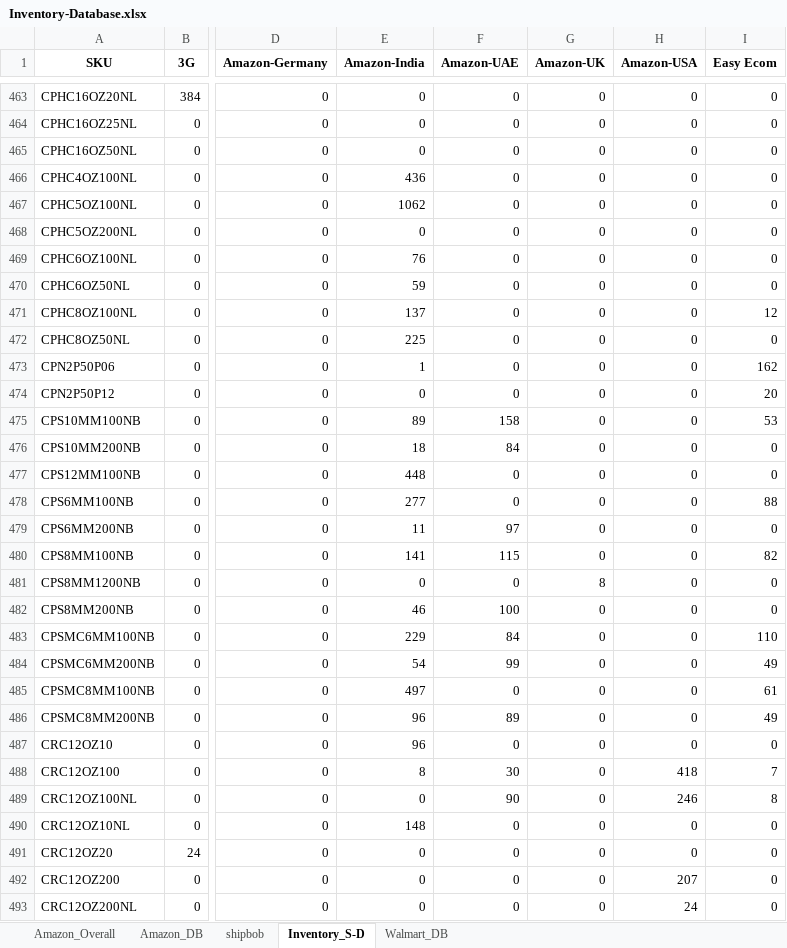
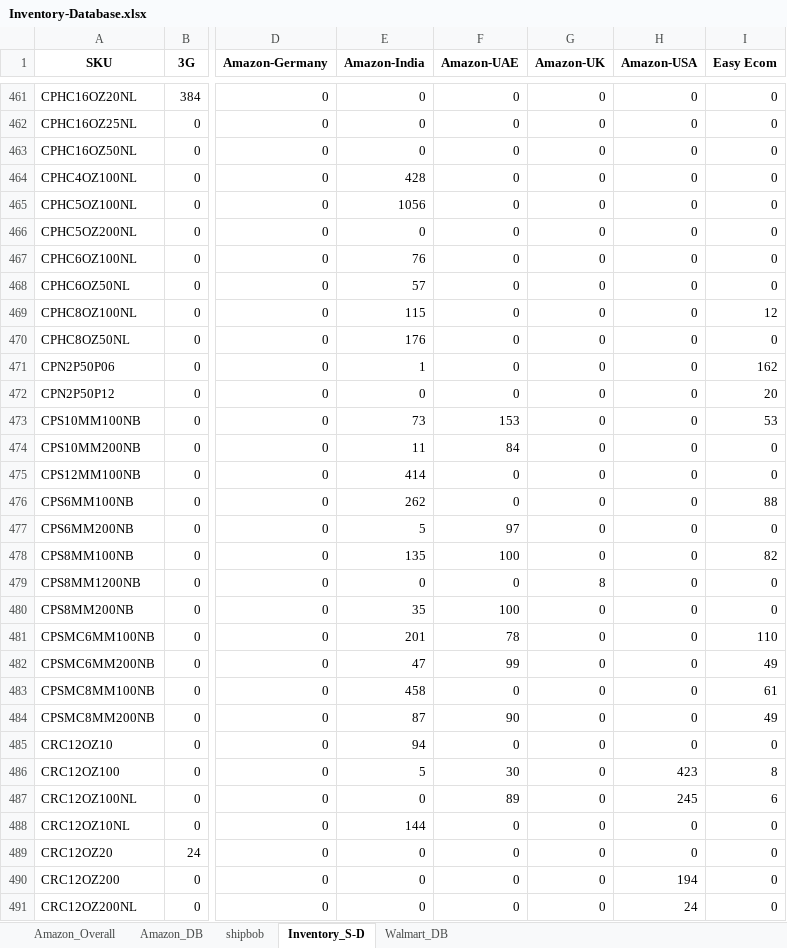
Before and after one commit to Shivank2401/Ecosoul_Dashboard, an Excel workbook: data/Inventory-Database.xlsx, sheet Inventory_S-D, drawn as a sheet; only a part is shown, gaps mark what is left out; values as stored, in another font and other column widths than the file's, no borders; addresses are those after the commit; the diff covers the shown part only; the diff names each change by its address in the sheet, - before the commit and + after, or states it on an @@ line.

```diff
--- a/data/Inventory-Database.xlsx (sheet Inventory_S-D)
+++ b/data/Inventory-Database.xlsx (sheet Inventory_S-D)
-E464 (Amazon-India): 436
+E464 (Amazon-India): 428
-E465 (Amazon-India): 1062
+E465 (Amazon-India): 1056
-E468 (Amazon-India): 59
+E468 (Amazon-India): 57
-E469 (Amazon-India): 137
+E469 (Amazon-India): 115
-E470 (Amazon-India): 225
+E470 (Amazon-India): 176
-E473 (Amazon-India): 89
+E473 (Amazon-India): 73
-F473 (Amazon-UAE): 158
+F473 (Amazon-UAE): 153
-E474 (Amazon-India): 18
+E474 (Amazon-India): 11
-E475 (Amazon-India): 448
+E475 (Amazon-India): 414
-E476 (Amazon-India): 277
+E476 (Amazon-India): 262
-E477 (Amazon-India): 11
+E477 (Amazon-India): 5
-E478 (Amazon-India): 141
+E478 (Amazon-India): 135
-F478 (Amazon-UAE): 115
+F478 (Amazon-UAE): 100
-E480 (Amazon-India): 46
+E480 (Amazon-India): 35
-E481 (Amazon-India): 229
+E481 (Amazon-India): 201
-F481 (Amazon-UAE): 84
+F481 (Amazon-UAE): 78
-E482 (Amazon-India): 54
+E482 (Amazon-India): 47
-E483 (Amazon-India): 497
+E483 (Amazon-India): 458
-E484 (Amazon-India): 96
+E484 (Amazon-India): 87
-F484 (Amazon-UAE): 89
+F484 (Amazon-UAE): 90
-E485 (Amazon-India): 96
+E485 (Amazon-India): 94
-E486 (Amazon-India): 8
+E486 (Amazon-India): 5
-H486 (Amazon-USA): 418
+H486 (Amazon-USA): 423
-I486 (Easy Ecom): 7
+I486 (Easy Ecom): 8
-F487 (Amazon-UAE): 90
+F487 (Amazon-UAE): 89
-H487 (Amazon-USA): 246
+H487 (Amazon-USA): 245
-I487 (Easy Ecom): 8
+I487 (Easy Ecom): 6
-E488 (Amazon-India): 148
+E488 (Amazon-India): 144
-H490 (Amazon-USA): 207
+H490 (Amazon-USA): 194
```
Also changed, not shown: 4 removed rows and 508 edited cells elsewhere in this sheet, sheet Amazon_DB, sheet Amazon_Overall, sheet Walmart_DB, sheet shipbob, data/All-Shipment_Amazon.xlsx, data/Container_Data.xlsx, 4 other files.
